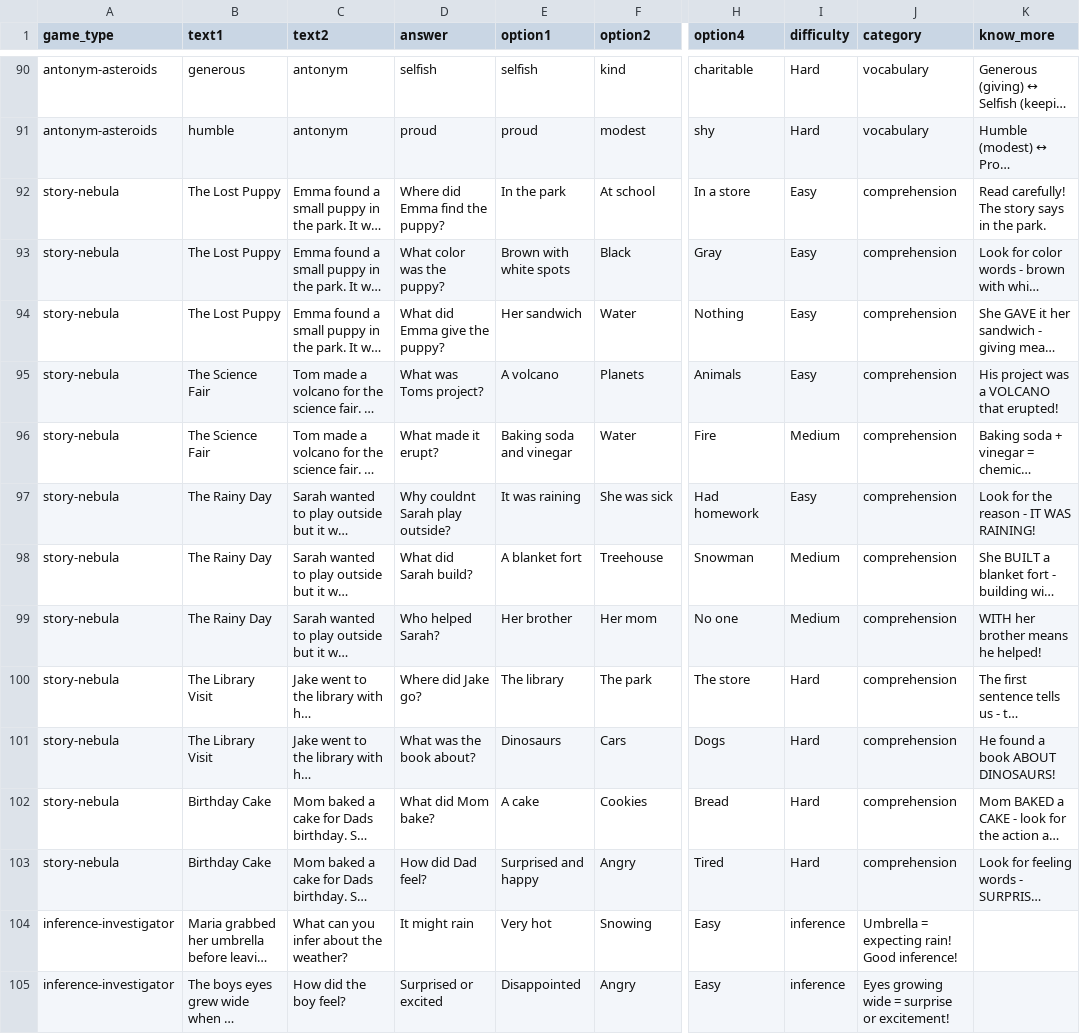
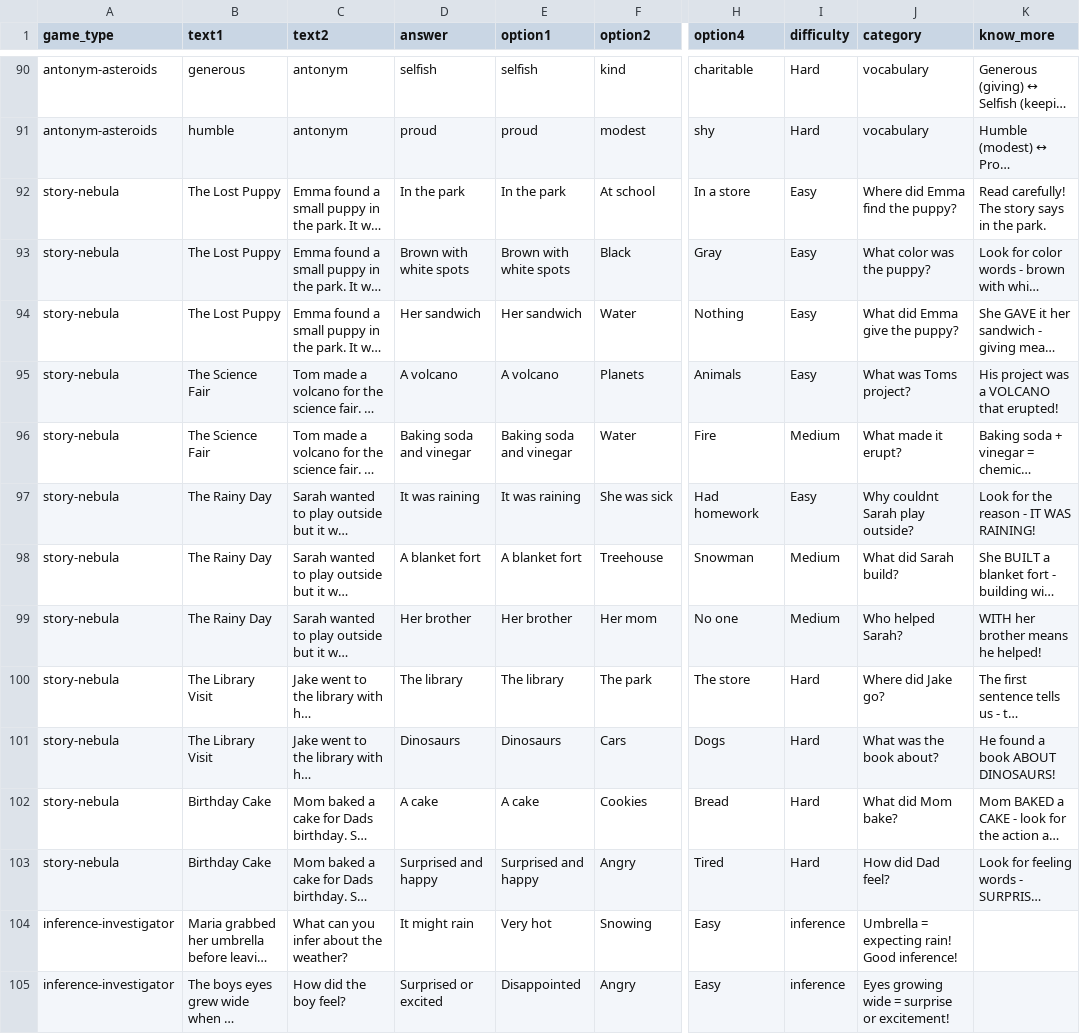
Before and after one commit to lakshman81-ai/KaniAppv1.1new, a CSV file: ENGLISH_GOOGLE_SHEET_DATA.csv, drawn as a sheet; only a part is shown, gaps mark what is left out; long unchanged cells end in …; the diff names each change by its address in the sheet, - before the commit and + after, or states it on an @@ line.

```diff
--- a/ENGLISH_GOOGLE_SHEET_DATA.csv
+++ b/ENGLISH_GOOGLE_SHEET_DATA.csv
-D92 (answer): Where did Emma find the puppy?
+D92 (answer): In the park
-J92 (category): comprehension
+J92 (category): Where did Emma find the puppy?
-D93 (answer): What color was the puppy?
+D93 (answer): Brown with white spots
-J93 (category): comprehension
+J93 (category): What color was the puppy?
-D94 (answer): What did Emma give the puppy?
+D94 (answer): Her sandwich
-J94 (category): comprehension
+J94 (category): What did Emma give the puppy?
-D95 (answer): What was Toms project?
+D95 (answer): A volcano
-J95 (category): comprehension
+J95 (category): What was Toms project?
-D96 (answer): What made it erupt?
+D96 (answer): Baking soda and vinegar
-J96 (category): comprehension
+J96 (category): What made it erupt?
-D97 (answer): Why couldnt Sarah play outside?
+D97 (answer): It was raining
-J97 (category): comprehension
+J97 (category): Why couldnt Sarah play outside?
-D98 (answer): What did Sarah build?
+D98 (answer): A blanket fort
-J98 (category): comprehension
+J98 (category): What did Sarah build?
-D99 (answer): Who helped Sarah?
+D99 (answer): Her brother
-J99 (category): comprehension
+J99 (category): Who helped Sarah?
-D100 (answer): Where did Jake go?
+D100 (answer): The library
-J100 (category): comprehension
+J100 (category): Where did Jake go?
-D101 (answer): What was the book about?
+D101 (answer): Dinosaurs
-J101 (category): comprehension
+J101 (category): What was the book about?
-D102 (answer): What did Mom bake?
+D102 (answer): A cake
-J102 (category): comprehension
+J102 (category): What did Mom bake?
-D103 (answer): How did Dad feel?
+D103 (answer): Surprised and happy
-J103 (category): comprehension
+J103 (category): How did Dad feel?
```
Also changed, not shown: 1 other file.
